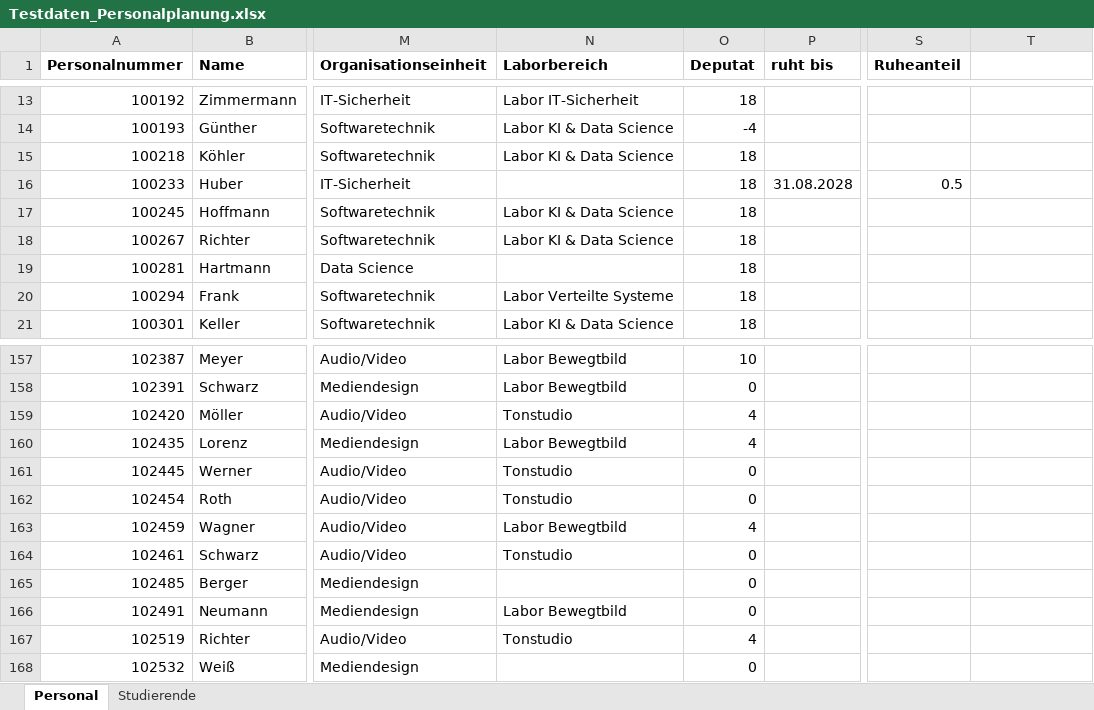
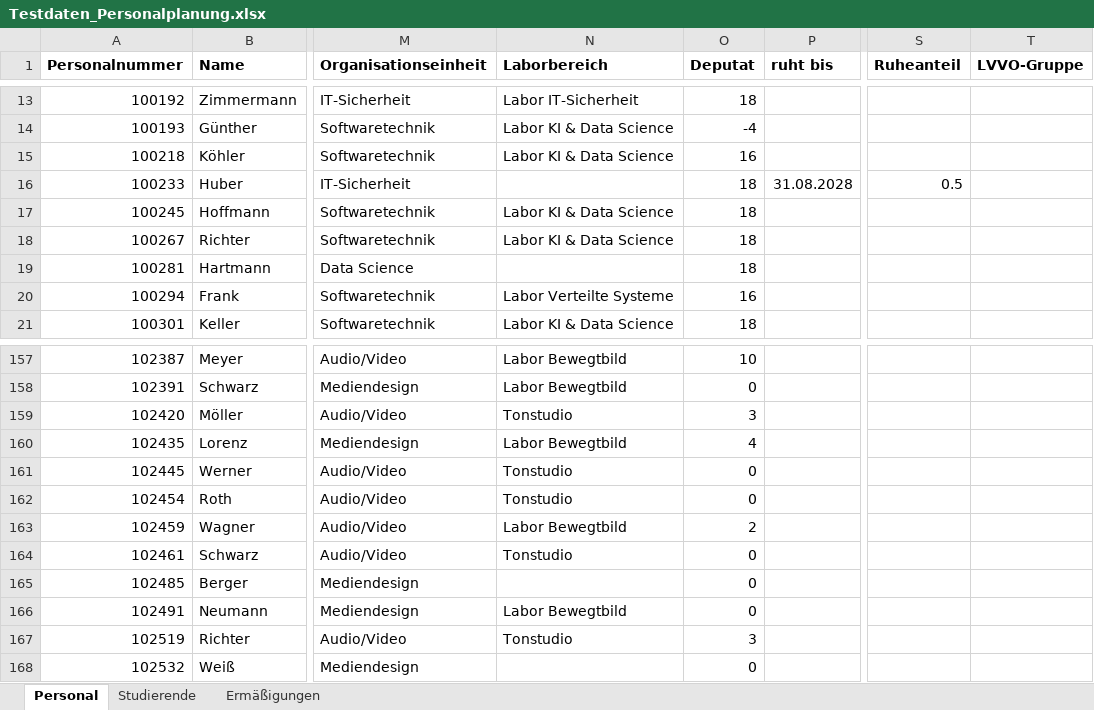
Before and after one commit to kamo23de/iui_planung, an Excel workbook: testdaten/Testdaten_Personalplanung.xlsx, sheet Personal, drawn as a sheet; only a part is shown, gaps mark what is left out; values as stored, in another font and other column widths than the file's, no borders; the diff covers the shown part only; the diff names each change by its address in the sheet, - before the commit and + after, or states it on an @@ line.

```diff
--- a/testdaten/Testdaten_Personalplanung.xlsx (sheet Personal)
+++ b/testdaten/Testdaten_Personalplanung.xlsx (sheet Personal)
+sheet tab: Ermäßigungen
-T1: (empty)
+T1: LVVO-Gruppe
-O15 (Deputat): 18
+O15 (Deputat): 16
-O20 (Deputat): 18
+O20 (Deputat): 16
-O159 (Deputat): 4
+O159 (Deputat): 3
-O163 (Deputat): 4
+O163 (Deputat): 2
-O167 (Deputat): 4
+O167 (Deputat): 3
```
Also changed, not shown: 23 edited cells elsewhere in this sheet, 20 other files.
